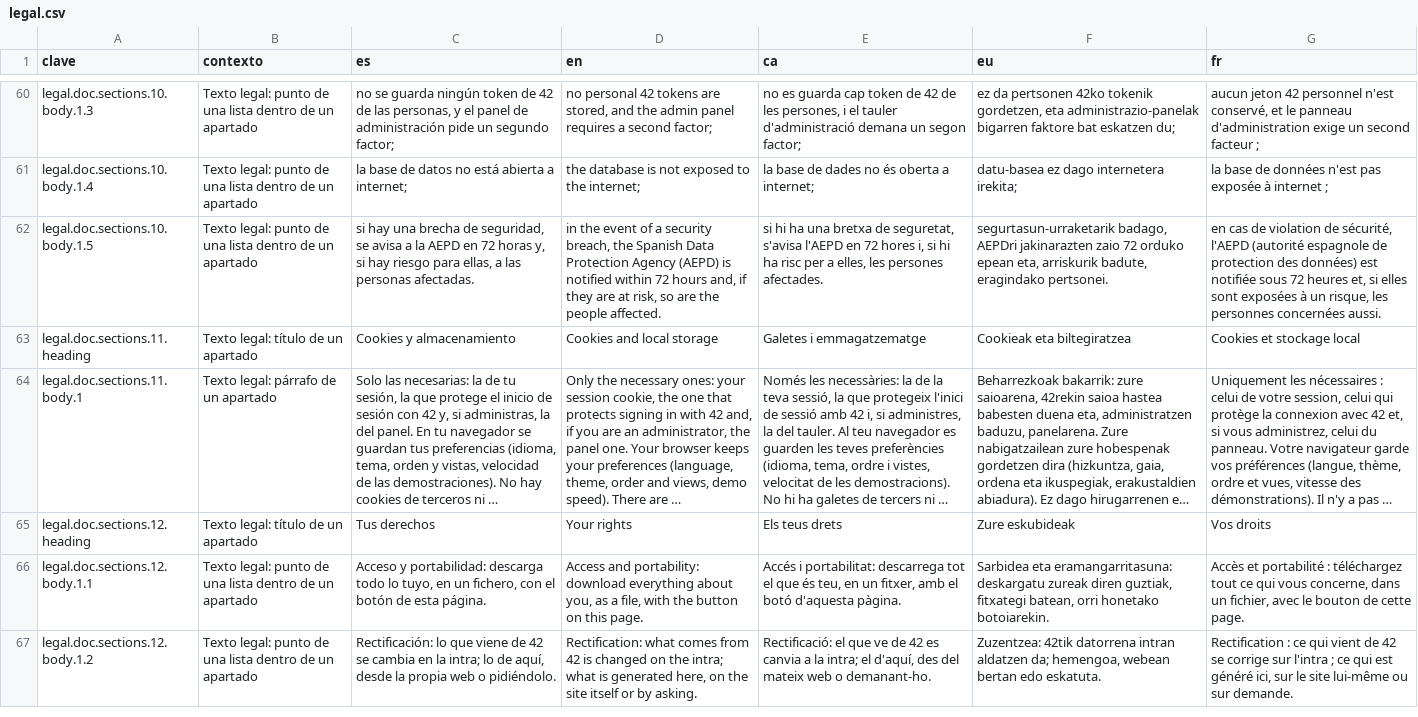
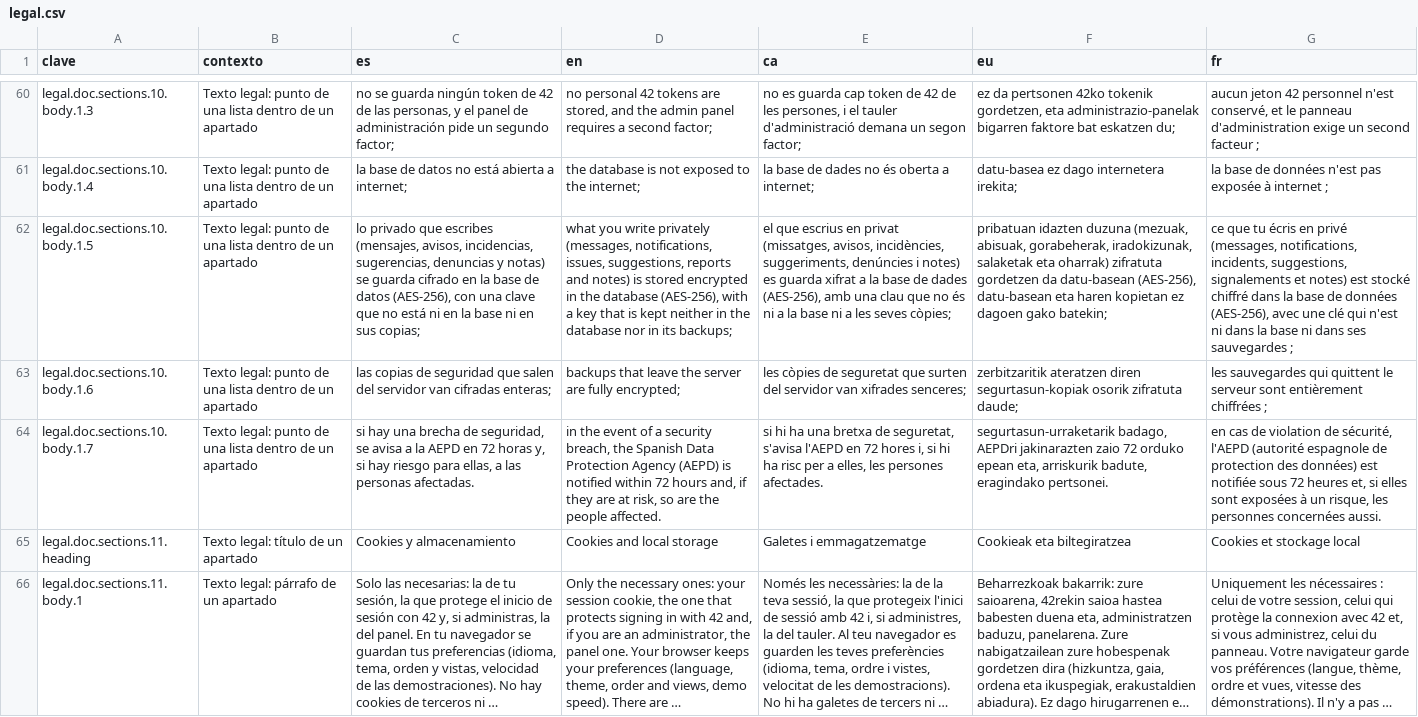
Before and after one commit to ALRO-GM/sanatorio-42, a CSV file: apps/web/src/shared/i18n/textos/legal.csv, drawn as a sheet; only a part is shown, gaps mark what is left out; the shorter side is filled out with more unchanged rows; long unchanged cells end in …; the diff names each change by its address in the sheet, - before the commit and + after, or states it on an @@ line.

Commit message:
Cifrado de lo privado en la base y de las copias que salen del servidor (#113)
Alberto decidió el 2026-11-14 cifrar lo que tenga que ir cifrado. La ley no
obliga a cifrar en reposo, pero con lo filtrado ilegible no hay que avisar una
a una a las personas (RGPD, art. 34.3.a), y lo que más fácil se escapa son la
base y sus copias.

- core/crypto/fields.ts: AES-256-GCM, formato v1:<huella>:<iv>:<datos>:<etiqueta>
  con la huella de la clave para rotar; lectura tolerante del texto de antes.
  Clave DATA_KEY (y DATA_KEY_PREVIOUS para rotar); en producción no se arranca
  sin ella. El segundo factor usa la misma pieza con su formato de siempre.
- Columnas cifradas (sealed de cada módulo): mensajes, trozo de texto de los
  avisos, buzón (asunto, cuerpo, propuesta, respuesta), motivos de bloqueo y de
  ocultar, nota de las reservas y lo escrito a mano en la agenda.
- Al arrancar se cifra lo que quede en claro o con una clave anterior
  (idempotente, de 500 en 500); no es migración porque el SQL no tiene la clave.
- La descarga de datos y la muestra de Limpiar datos lo dan en claro; anonimizar
  no toca el texto.
- Copias: backup.sh deja además una cifrada entera con la clave pública de
  infra/copias.asc (gpg) y pull-backups.sh se trae esa, o cifra al llegar.
- Texto legal (Seguridad) en las cinco lenguas y versión 2026-11-14.
- Inventario, decisiones, rotación y pasos de despliegue en docs/cifrado.md.

```diff
--- a/apps/web/src/shared/i18n/textos/legal.csv
+++ b/apps/web/src/shared/i18n/textos/legal.csv
-C62 (es): si hay una brecha de seguridad, se avisa a la AEPD en 72 horas y, si hay riesgo para ellas, a las personas afectadas.
+C62 (es): lo privado que escribes (mensajes, avisos, incidencias, sugerencias, denuncias y notas) se guarda cifrado en la base de datos (AES-256), con una clave que no está ni en la base ni en sus copias;
-D62 (en): in the event of a security breach, the Spanish Data Protection Agency (AEPD) is notified within 72 hours and, if they are at risk, so are the people affected.
+D62 (en): what you write privately (messages, notifications, issues, suggestions, reports and notes) is stored encrypted in the database (AES-256), with a key that is kept neither in the database nor in its backups;
-E62 (ca): si hi ha una bretxa de seguretat, s'avisa l'AEPD en 72 hores i, si hi ha risc per a elles, les persones afectades.
+E62 (ca): el que escrius en privat (missatges, avisos, incidències, suggeriments, denúncies i notes) es guarda xifrat a la base de dades (AES-256), amb una clau que no és ni a la base ni a les seves còpies;
-F62 (eu): segurtasun-urraketarik badago, AEPDri jakinarazten zaio 72 orduko epean eta, arriskurik badute, eragindako pertsonei.
+F62 (eu): pribatuan idazten duzuna (mezuak, abisuak, gorabeherak, iradokizunak, salaketak eta oharrak) zifratuta gordetzen da datu-basean (AES-256), datu-basean eta haren kopietan ez dagoen gako batekin;
-G62 (fr): en cas de violation de sécurité, l'AEPD (autorité espagnole de protection des données) est notifiée sous 72 heures et, si elles sont exposées à un risque, les personnes concernées aussi.
+G62 (fr): ce que tu écris en privé (messages, notifications, incidents, suggestions, signalements et notes) est stocké chiffré dans la base de données (AES-256), avec une clé qui n'est ni dans la base ni dans ses sauvegardes ;
+row 63: legal.doc.sections.10.body.1.6 | Texto legal: punto de una lista dentro de un apartado | las copias de seguridad que salen del servidor van cifradas enteras; | backups that leave the server are fully encrypted; | les còpies de seguretat que surten del servidor van xifrades senceres; | zerbitzaritik ateratzen diren segurtasun-kopiak osorik zifratuta daude; | les sauvegardes qui quittent le serveur sont entièrement chiffrées ;
+row 64: legal.doc.sections.10.body.1.7 | Texto legal: punto de una lista dentro de un apartado | si hay una brecha de seguridad, se avisa a la AEPD en 72 horas y, si hay riesgo para ellas, a las personas afectadas. | in the event of a security breach, the Spanish Data Protection Agency (AEPD) is notified within 72 hours and, if they are at risk, so are the people affected. | si hi ha una bretxa de seguretat, s'avisa l'AEPD en 72 hores i, si hi ha risc per a elles, les persones afectades. | segurtasun-urraketarik badago, AEPDri jakinarazten zaio 72 orduko epean eta, arriskurik badute, eragindako pertsonei. | en cas de violation de sécurité, l'AEPD (autorité espagnole de protection des données) est notifiée sous 72 heures et, si elles sont exposées à un risque, les personnes concernées aussi.
```
Also changed, not shown: 41 other files.
